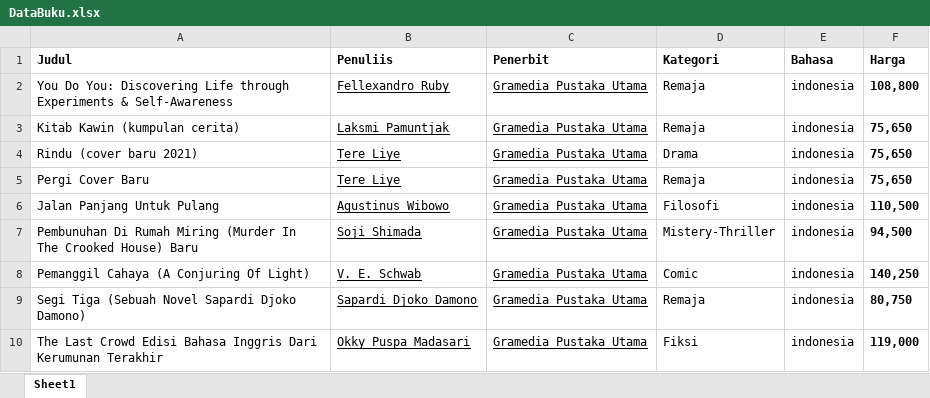
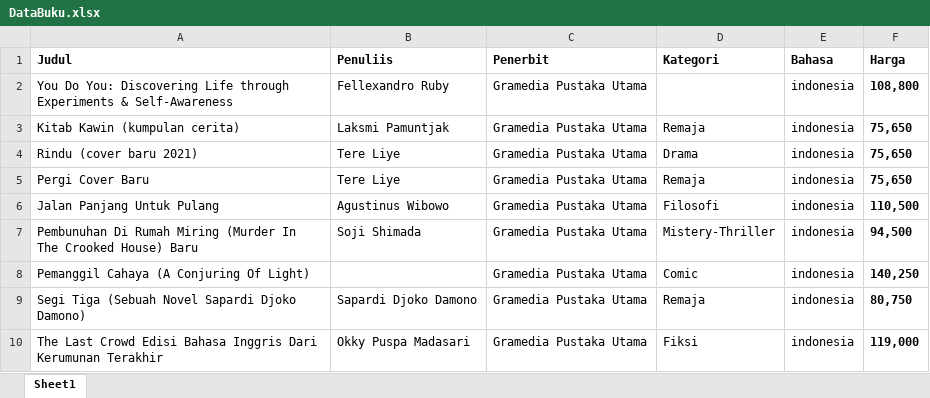
Before and after one commit to JasperTanYanto/DataMining, an Excel workbook: tugas-uts/DataBuku.xlsx, sheet Sheet1, drawn as a sheet; values as stored, in another font and other column widths than the file's, no borders; the diff names each change by its address in the sheet, - before the commit and + after, or states it on an @@ line.

```diff
--- a/tugas-uts/DataBuku.xlsx (sheet Sheet1)
+++ b/tugas-uts/DataBuku.xlsx (sheet Sheet1)
-B2:C7 underline: on
+B2:C7 underline: off
-D2 (Kategori): Remaja
+D2 (Kategori): (empty)
-B8 (Penuliis): V. E. Schwab
+B8 (Penuliis): (empty)
-C8 underline: on
+C8 underline: off
-B9:C10 underline: on
+B9:C10 underline: off
```
Also changed, not shown: 5 other files.
